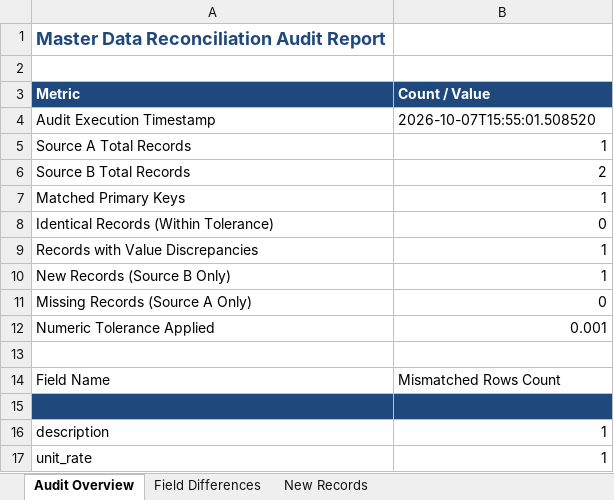
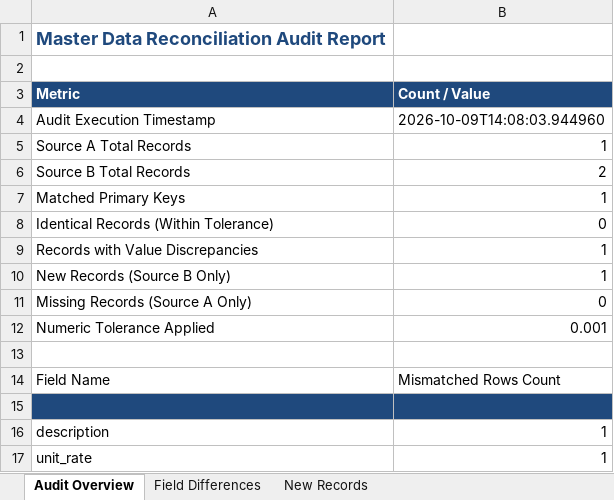
Before and after one commit to indala/mcp-win-stdio, an Excel workbook: scratch/audit_report.xlsx, sheet Audit Overview, drawn as a sheet; values as stored, in another font and other column widths than the file's, no borders; the diff names each change by its address in the sheet, - before the commit and + after, or states it on an @@ line.

```diff
--- a/scratch/audit_report.xlsx (sheet Audit Overview)
+++ b/scratch/audit_report.xlsx (sheet Audit Overview)
-B4 (Count / Value): 2026-10-07T15:55:01.508520
+B4 (Count / Value): 2026-10-09T14:08:03.944960
```
Also changed, not shown: 23 other files.
